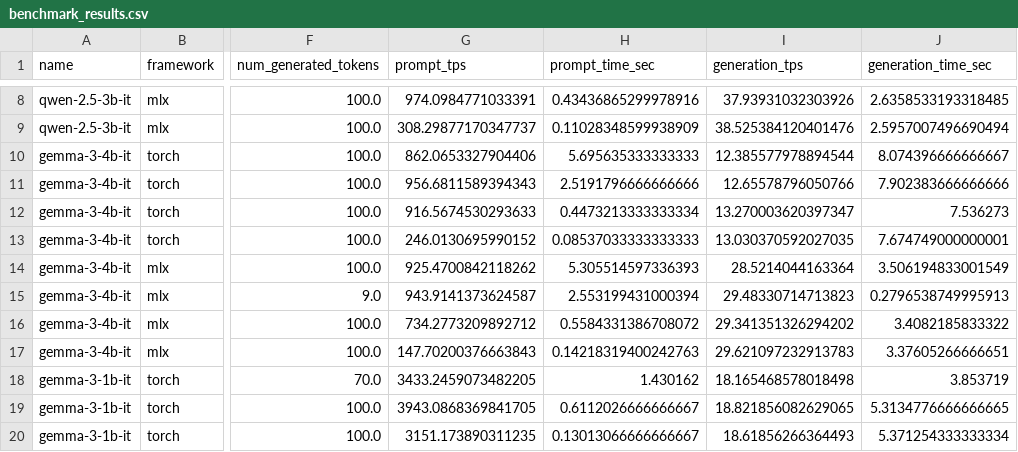
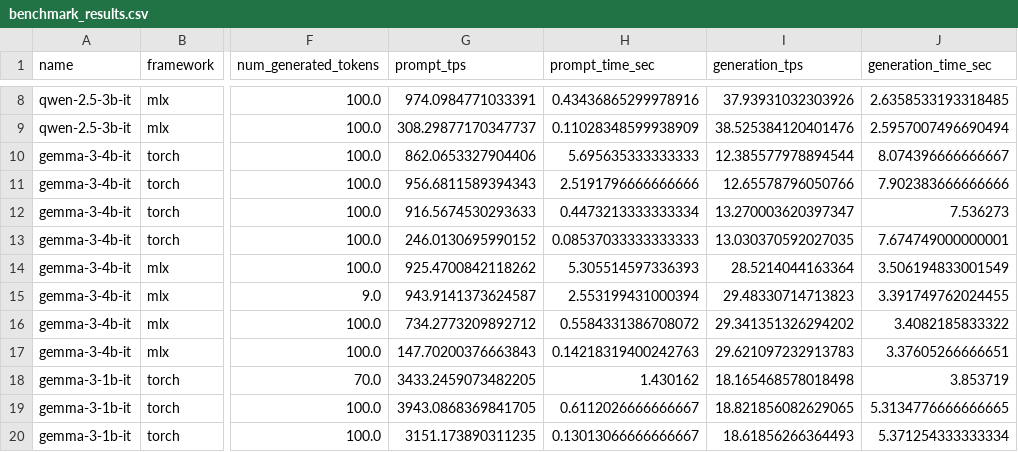
Before and after one commit to aukejw/mlx_transformers_benchmark, a CSV file: measurements/llm_benchmarks/Apple_M4_Pro__arm/2025-04-19__15:48:13/benchmark_results.csv, drawn as a sheet; only a part is shown, gaps mark what is left out; the diff names each change by its address in the sheet, - before the commit and + after, or states it on an @@ line.

```diff
--- a/measurements/llm_benchmarks/Apple_M4_Pro__arm/2025-04-19__15:48:13/benchmark_results.csv
+++ b/measurements/llm_benchmarks/Apple_M4_Pro__arm/2025-04-19__15:48:13/benchmark_results.csv
-J15 (generation_time_sec): 0.2796538749995913
+J15 (generation_time_sec): 3.391749762024455
```
Also changed, not shown: 2 other files.
